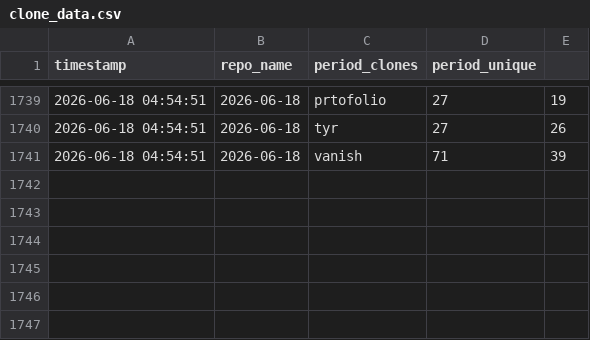
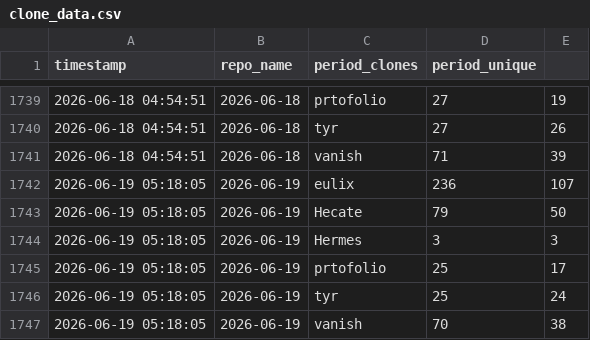
Before and after one commit to Nurysso/github-stats, a CSV file: data/clone_data.csv, drawn as a sheet; only a part is shown, gaps mark what is left out.

```diff
--- a/data/clone_data.csv
+++ b/data/clone_data.csv
@@ -1741 +1741,7 @@ timestamp,repo_name,period_clones,period_unique
 2026-06-18 04:54:51,2026-06-18,vanish,71,39
+2026-06-19 05:18:05,2026-06-19,eulix,236,107
+2026-06-19 05:18:05,2026-06-19,Hecate,79,50
+2026-06-19 05:18:05,2026-06-19,Hermes,3,3
+2026-06-19 05:18:05,2026-06-19,prtofolio,25,17
+2026-06-19 05:18:05,2026-06-19,tyr,25,24
+2026-06-19 05:18:05,2026-06-19,vanish,70,38
```
Also changed, not shown: 3 other files.
